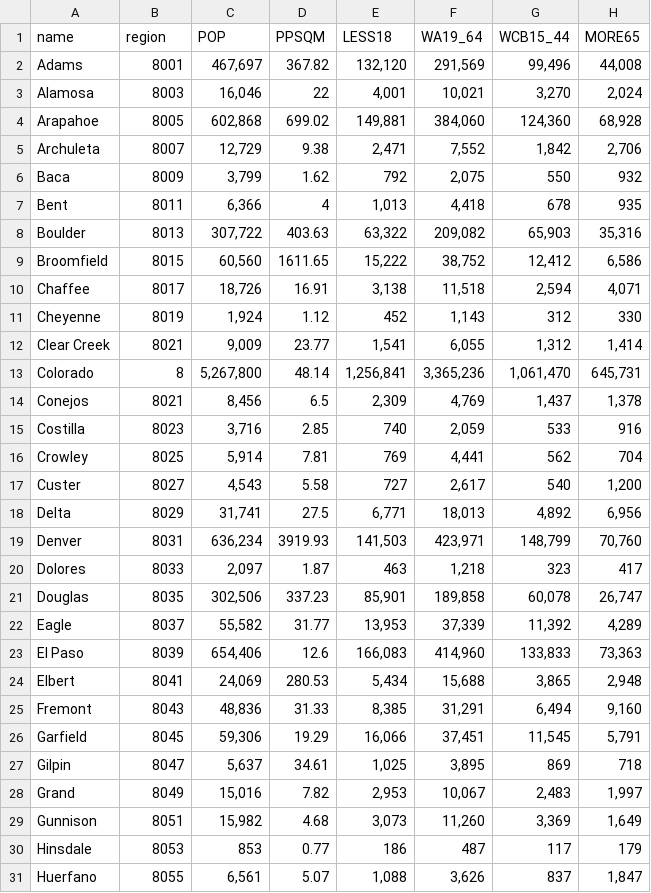
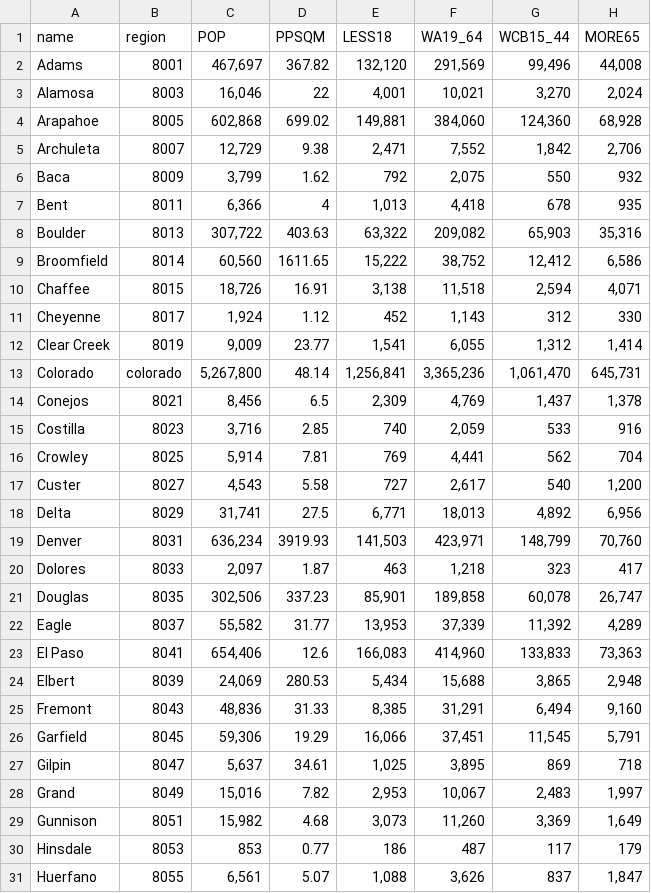
Before and after one commit to HighTechnocracy/CHI_proj, a CSV file: CHIdata2.csv, drawn as a sheet; only a part is shown; the diff names each change by its address in the sheet, - before the commit and + after, or states it on an @@ line.

```diff
--- a/CHIdata2.csv
+++ b/CHIdata2.csv
-B9 (region): 8015
+B9 (region): 8014
-B10 (region): 8017
+B10 (region): 8015
-B11 (region): 8019
+B11 (region): 8017
-B12 (region): 8021
+B12 (region): 8019
-B13 (region): 8
+B13 (region): colorado
-B23 (region): 8039
+B23 (region): 8041
-B24 (region): 8041
+B24 (region): 8039
```
Also changed, not shown: 3 other files.
